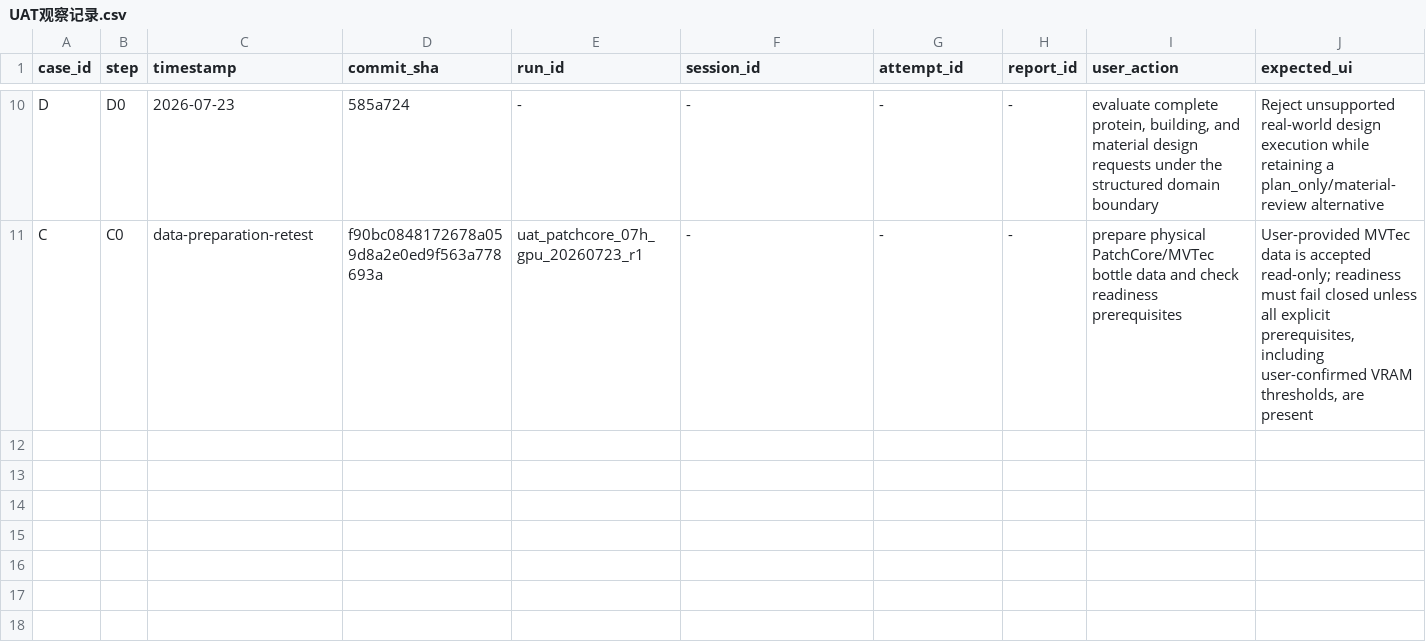
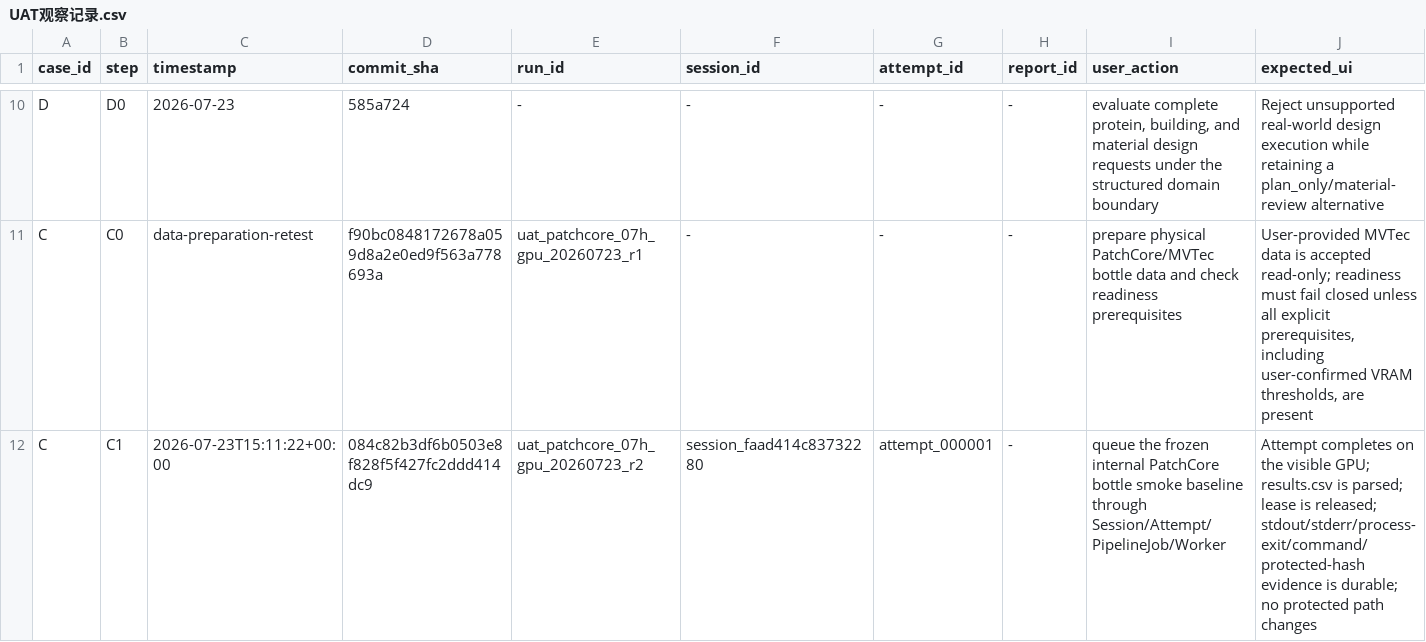
Before and after one commit to BTGly/AutoAD-Researcher, a CSV file: notes/uat/AutoAD_UAT_收尾验收包_2026-07-23/UAT观察记录.csv, drawn as a sheet; only a part is shown, gaps mark what is left out; rows hold the shown columns only; the diff names each change by its address in the sheet, - before the commit and + after, or states it on an @@ line.

Commit message:
test: record physical PatchCore C1 baseline

```diff
--- a/notes/uat/AutoAD_UAT_收尾验收包_2026-07-23/UAT观察记录.csv
+++ b/notes/uat/AutoAD_UAT_收尾验收包_2026-07-23/UAT观察记录.csv
+row 12: C | C1 | 2026-07-23T15:11:22+00:00 | 084c82b3df6b0503e8f828f5f427fc2ddd414dc9 | uat_patchcore_07h_gpu_20260723_r2 | session_faad414c83732280 | attempt_000001 | - | queue the frozen internal PatchCore bottle smoke baseline through Session/Attempt/PipelineJob/Worker | Attempt completes on the visible GPU; results.csv is parsed; lease is released; stdout/stderr/process-exit/command/protected-hash evidence is durable; no protected path changes
```
Also changed, not shown: notes/uat/AutoAD_UAT_收尾验收包_2026-07-23/Bug记录.csv, 2 other files.
